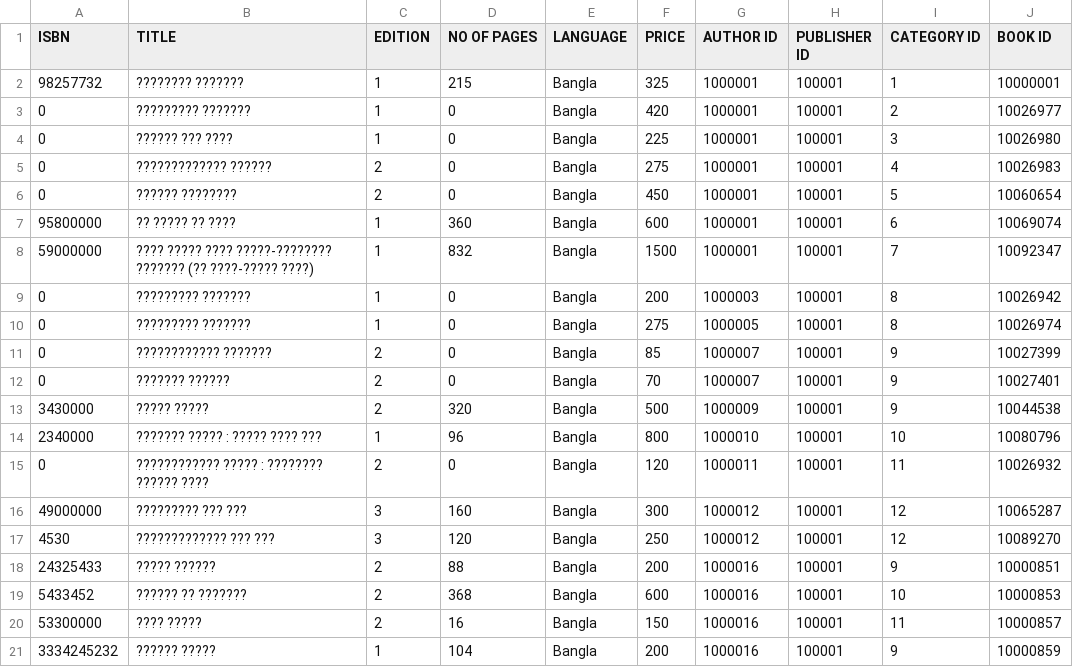
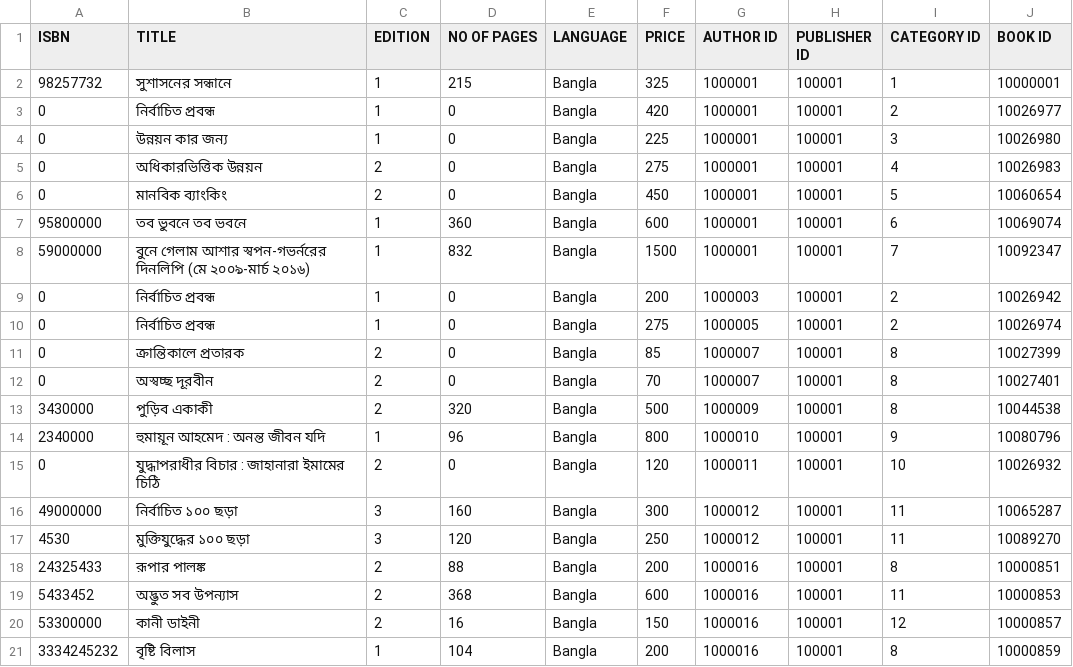
Before and after one commit to AfnanCSE98/Rokomari, a CSV file: tables/BOOK.csv, drawn as a sheet.

```diff
--- a/tables/BOOK.csv
+++ b/tables/BOOK.csv
@@ -1,21 +1,21 @@
 "ISBN","TITLE","EDITION","NO OF PAGES","LANGUAGE","PRICE","AUTHOR ID","PUBLISHER ID","CATEGORY ID","BOOK ID"
-"98257732","???????? ???????","1","215","Bangla","325","1000001","100001","1","10000001"
-"0","????????? ???????","1","0","Bangla","420","1000001","100001","2","10026977"
-"0","?????? ??? ????","1","0","Bangla","225","1000001","100001","3","10026980"
-"0","????????????? ??????","2","0","Bangla","275","1000001","100001","4","10026983"
-"0","?????? ????????","2","0","Bangla","450","1000001","100001","5","10060654"
-"95800000","?? ????? ?? ????","1","360","Bangla","600","1000001","100001","6","10069074"
-"59000000","???? ????? ???? ?????-???????? ??????? (?? ????-????? ????)","1","832","Bangla","1500","1000001","100001","7","10092347"
-"0","????????? ???????","1","0","Bangla","200","1000003","100001","8","10026942"
-"0","????????? ???????","1","0","Bangla","275","1000005","100001","8","10026974"
-"0","???????????? ???????","2","0","Bangla","85","1000007","100001","9","10027399"
-"0","??????? ??????","2","0","Bangla","70","1000007","100001","9","10027401"
-"3430000","????? ?????","2","320","Bangla","500","1000009","100001","9","10044538"
-"2340000","??????? ????? : ????? ???? ???","1","96","Bangla","800","1000010","100001","10","10080796"
-"0","???????????? ????? : ???????? ?????? ????","2","0","Bangla","120","1000011","100001","11","10026932"
-"49000000","????????? ??? ???","3","160","Bangla","300","1000012","100001","12","10065287"
-"4530","????????????? ??? ???","3","120","Bangla","250","1000012","100001","12","10089270"
-"24325433","????? ??????","2","88","Bangla","200","1000016","100001","9","10000851"
-"5433452","?????? ?? ???????","2","368","Bangla","600","1000016","100001","10","10000853"
-"53300000","???? ?????","2","16","Bangla","150","1000016","100001","11","10000857"
-"3334245232","?????? ?????","1","104","Bangla","200","1000016","100001","9","10000859"
+"98257732","সুশাসনের সন্ধানে","1","215","Bangla","325","1000001","100001","1","10000001"
+"0","নির্বাচিত প্রবন্ধ","1","0","Bangla","420","1000001","100001","2","10026977"
+"0","উন্নয়ন কার জন্য","1","0","Bangla","225","1000001","100001","3","10026980"
+"0","অধিকারভিত্তিক উন্নয়ন","2","0","Bangla","275","1000001","100001","4","10026983"
+"0","মানবিক ব্যাংকিং","2","0","Bangla","450","1000001","100001","5","10060654"
+"95800000","তব ভুবনে তব ভবনে","1","360","Bangla","600","1000001","100001","6","10069074"
+"59000000","বুনে গেলাম আশার স্বপন-গভর্নরের দিনলিপি (মে ২০০৯-মার্চ ২০১৬)","1","832","Bangla","1500","1000001","100001","7","10092347"
+"0","নির্বাচিত প্রবন্ধ","1","0","Bangla","200","1000003","100001","2","10026942"
+"0","নির্বাচিত প্রবন্ধ","1","0","Bangla","275","1000005","100001","2","10026974"
+"0","ক্রান্তিকালে প্রতারক","2","0","Bangla","85","1000007","100001","8","10027399"
+"0","অস্বচ্ছ দূরবীন","2","0","Bangla","70","1000007","100001","8","10027401"
+"3430000","পুড়িব একাকী","2","320","Bangla","500","1000009","100001","8","10044538"
+"2340000","হুমায়ূন আহমেদ : অনন্ত জীবন যদি","1","96","Bangla","800","1000010","100001","9","10080796"
+"0","যুদ্ধাপরাধীর বিচার : জাহানারা ইমামের চিঠি","2","0","Bangla","120","1000011","100001","10","10026932"
+"49000000","নির্বাচিত ১০০ ছড়া","3","160","Bangla","300","1000012","100001","11","10065287"
+"4530","মুক্তিযুদ্ধের ১০০ ছড়া","3","120","Bangla","250","1000012","100001","11","10089270"
+"24325433","রূপার পালঙ্ক","2","88","Bangla","200","1000016","100001","8","10000851"
+"5433452","অদ্ভুত সব উপন্যাস","2","368","Bangla","600","1000016","100001","11","10000853"
+"53300000","কানী ডাইনী","2","16","Bangla","150","1000016","100001","12","10000857"
+"3334245232","বৃষ্টি বিলাস","1","104","Bangla","200","1000016","100001","8","10000859"
```
Also changed, not shown: tables/AUTHOR.csv, tables/CATEGORY.csv, 22 other files.
